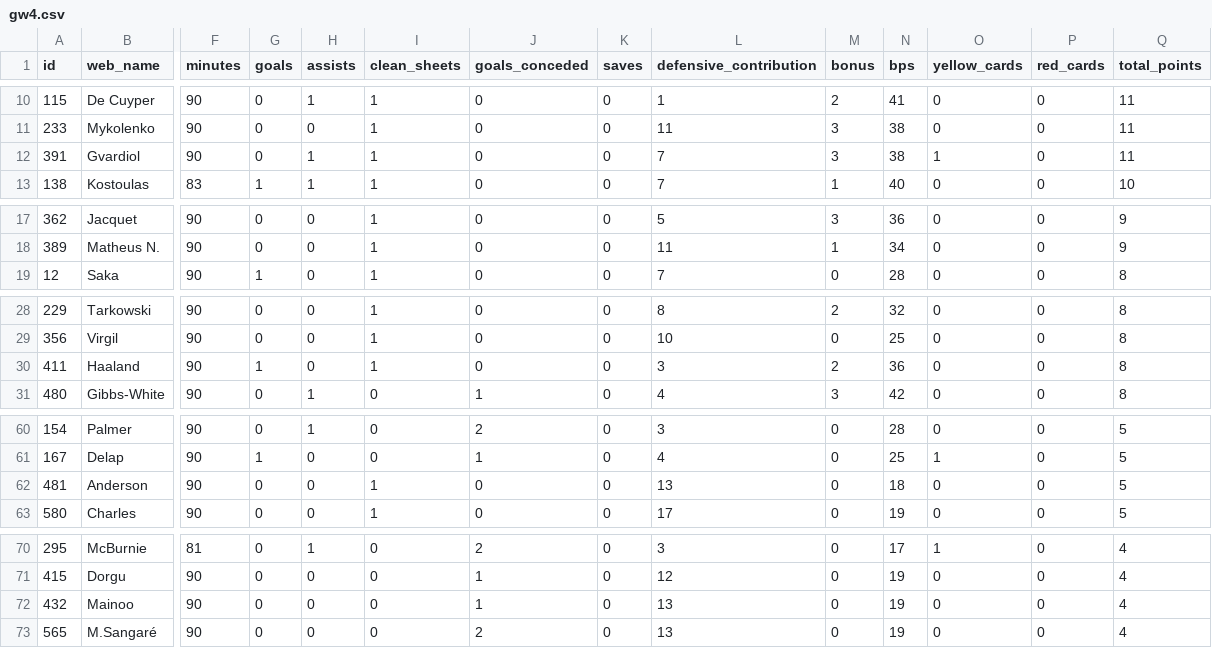
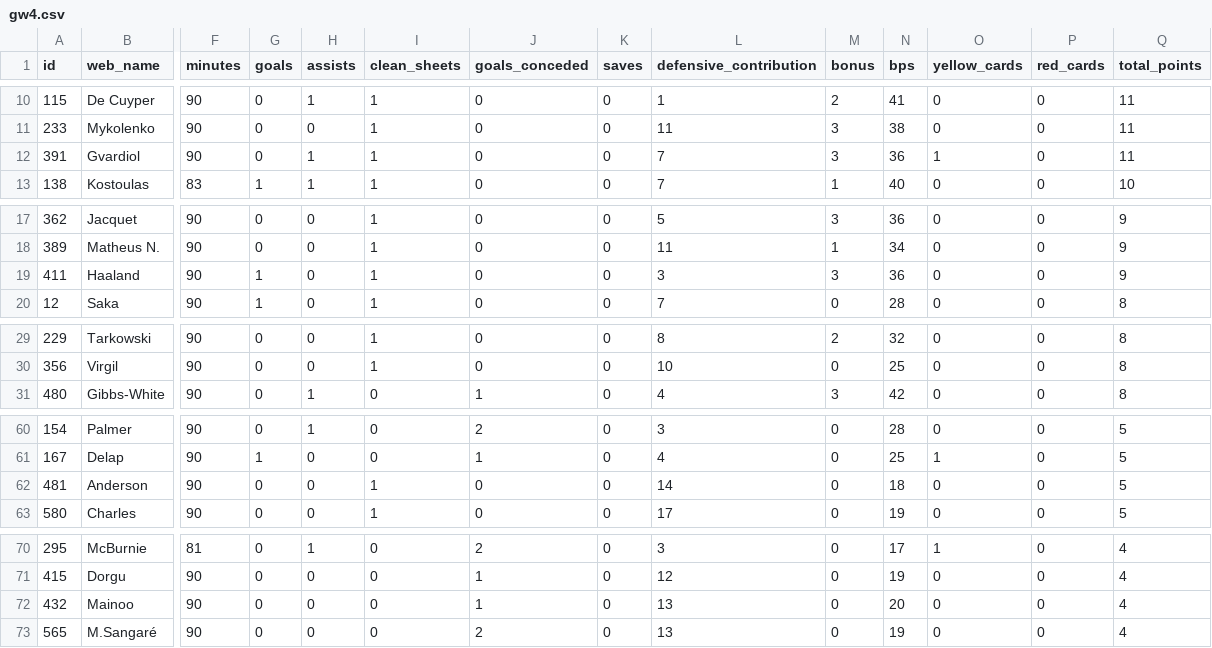
Before and after one commit to steinim/fpl-data, a CSV file: data/live/gw4.csv, drawn as a sheet; only a part is shown, gaps mark what is left out; removed rows and columns are numbered as before the commit, all else as after; rows hold the shown columns only; the diff covers the shown part only; the diff names each change by its address in the sheet, - before the commit and + after, or states it on an @@ line.

```diff
--- a/data/live/gw4.csv
+++ b/data/live/gw4.csv
-N12 (bps): 38
+N12 (bps): 36
+row 19: 411 | Haaland | 90 | 1 | 0 | 1 | 0 | 0 | 3 | 3 | 36 | 0 | 0 | 9
-row 30: 411 | Haaland | 90 | 1 | 0 | 1 | 0 | 0 | 3 | 2 | 36 | 0 | 0 | 8
-L62 (defensive_contribution): 13
+L62 (defensive_contribution): 14
-N72 (bps): 19
+N72 (bps): 20
```
Also changed, not shown: 2 edited cells elsewhere in this file, data/entry/picks/gw4.csv, data/players.csv, 5 other files.
